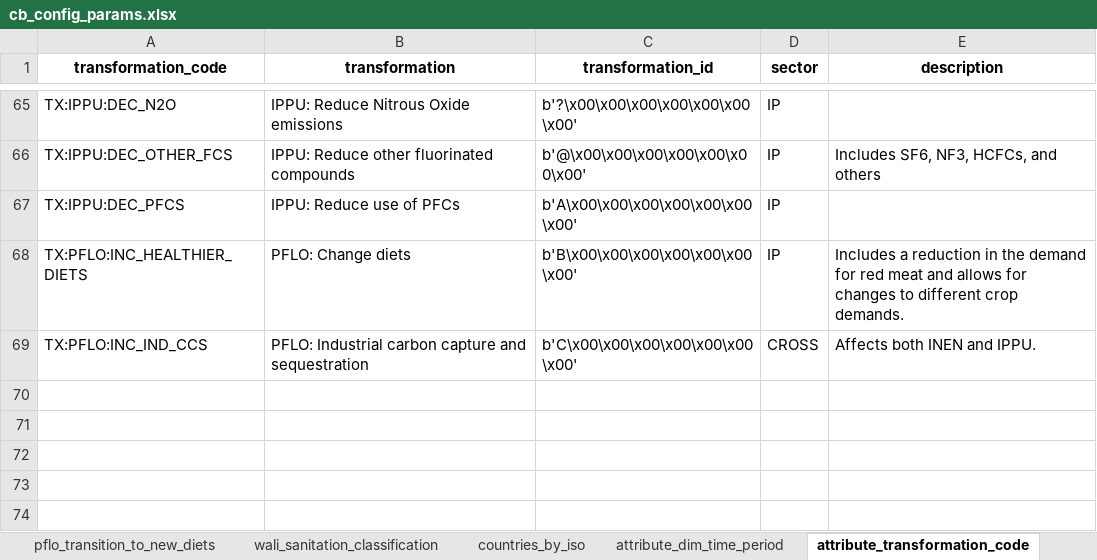
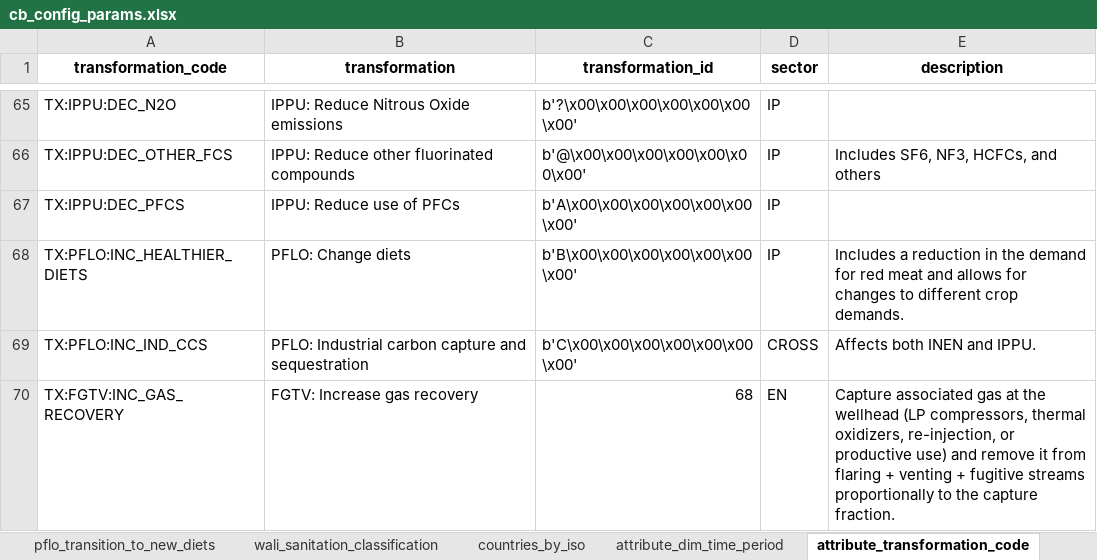
Before and after one commit to sisepuede-framework/ssp_libya, an Excel workbook: ssp_modeling/cost-benefits/cb_config_files/cb_config_params.xlsx, sheet attribute_transformation_code, drawn as a sheet; only a part is shown, gaps mark what is left out; values as stored, in another font and other column widths than the file's, no borders; the diff names each change by its address in the sheet, - before the commit and + after, or states it on an @@ line.

Commit message:
gas recovery fgtv fix

```diff
--- a/ssp_modeling/cost-benefits/cb_config_files/cb_config_params.xlsx (sheet attribute_transformation_code)
+++ b/ssp_modeling/cost-benefits/cb_config_files/cb_config_params.xlsx (sheet attribute_transformation_code)
+row 70: TX:FGTV:INC_GAS_RECOVERY | FGTV: Increase gas recovery | 68 | EN | Capture associated gas at the wellhead (LP compressors, thermal oxidizers, re-injection, or productive use) and remove it from flaring + venting + fugitive streams proportionally to the capture fraction.
```
Also changed, not shown: sheet transformation_costs, sheet tx_table, sheet agrc_rice_mgmt_tx, formulas that keep their value, ssp_modeling/scenario_mapping/ssp_libya_transformation_cw_20260408.xlsx, 19 other files.
